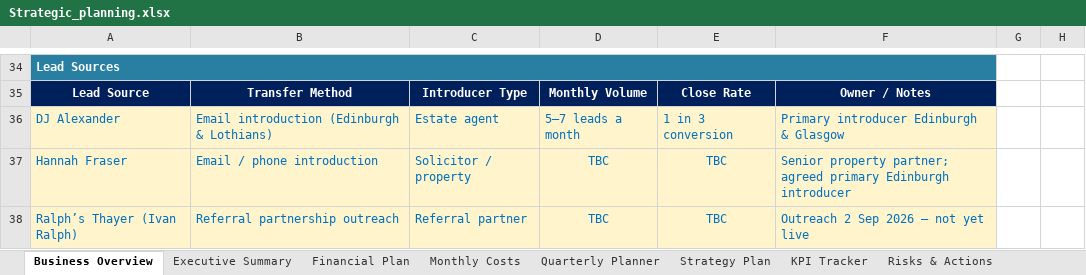
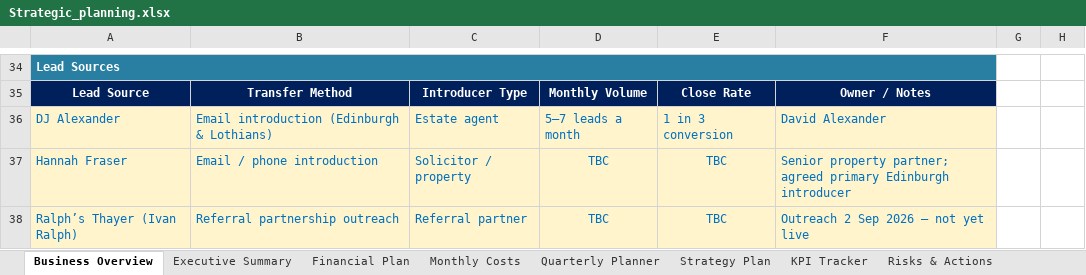
Before and after one commit to boab21mac/plugins, an Excel workbook: duncan-and-co-planning/Strategic_planning.xlsx, sheet Business Overview, drawn as a sheet; only a part is shown, gaps mark what is left out; values as stored, in another font and other column widths than the file's, no borders; the diff names each change by its address in the sheet, - before the commit and + after, or states it on an @@ line.

```diff
--- a/duncan-and-co-planning/Strategic_planning.xlsx (sheet Business Overview)
+++ b/duncan-and-co-planning/Strategic_planning.xlsx (sheet Business Overview)
-F36: Primary introducer Edinburgh & Glasgow
+F36: David Alexander
```
